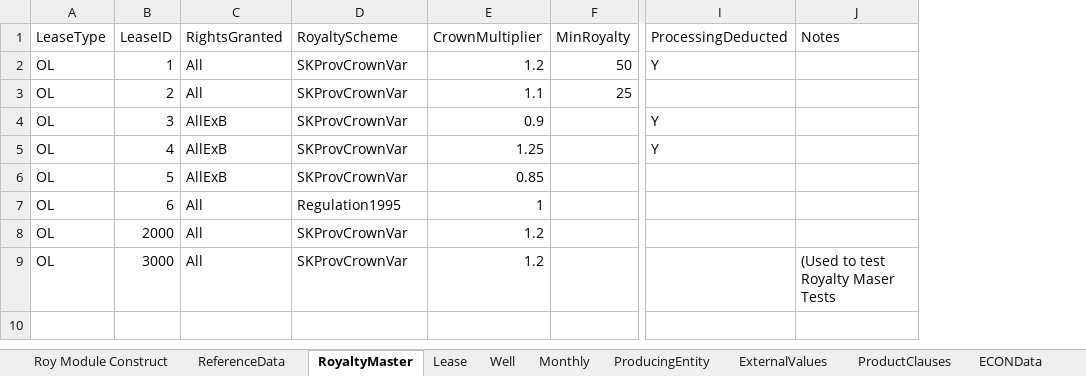
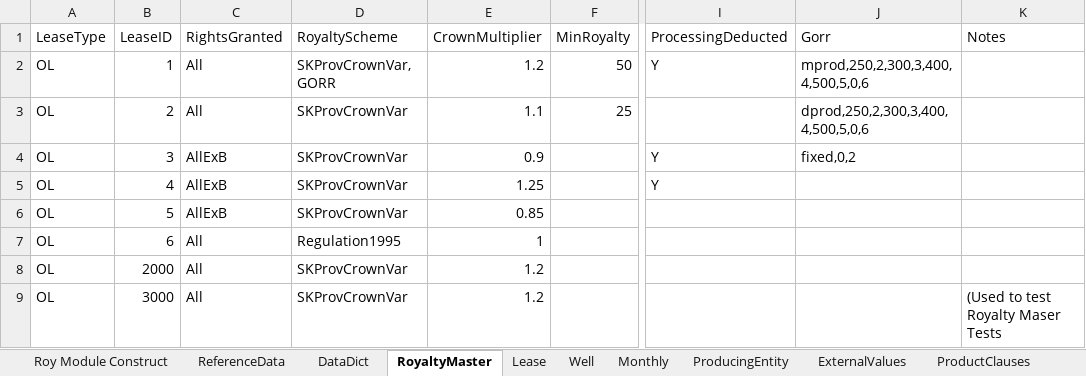
Before and after one commit to lshumlich/python-playground, an Excel workbook: excel-app/database.xlsx, sheet RoyaltyMaster, drawn as a sheet; only a part is shown, gaps mark what is left out; values as stored, in another font and other column widths than the file's, no borders; the diff names each change by its address in the sheet, - before the commit and + after, or states it on an @@ line.

Commit message:
- start on GORR - add DataDic Tab

```diff
--- a/excel-app/database.xlsx (sheet RoyaltyMaster)
+++ b/excel-app/database.xlsx (sheet RoyaltyMaster)
+sheet tab: DataDict
+column J (Gorr), rows 2-4: mprod,250,2,300,3,400,4,500,5,0,6 | dprod,250,2,300,3,400,4,500,5,0,6 | fixed,0,2
-D2 (RoyaltyScheme): SKProvCrownVar
+D2 (RoyaltyScheme): SKProvCrownVar, GORR
```
Also changed, not shown: sheet Roy Module Construct, charts or pictures, 2 other files.
